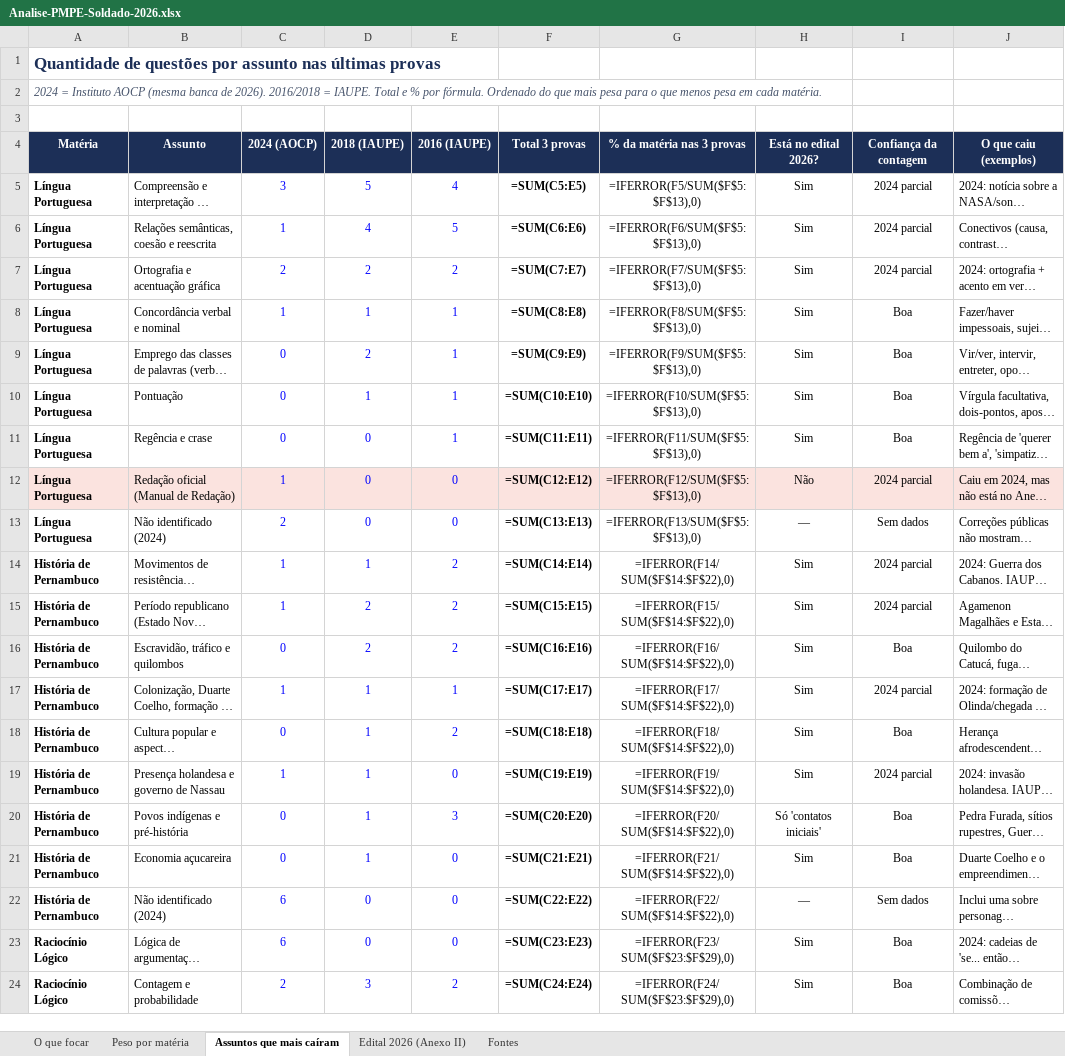
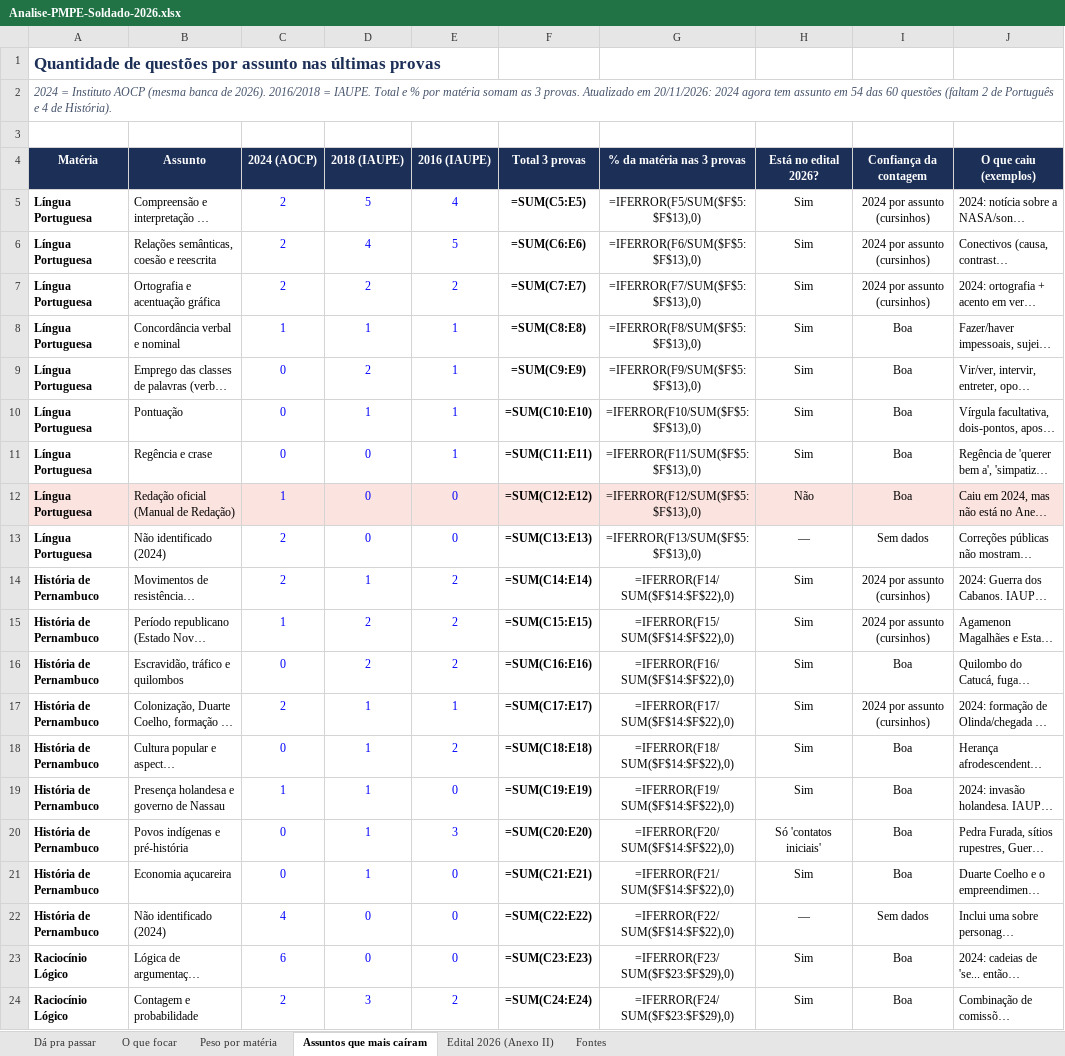
Before and after one commit to DavidHenrique2106/QG-PMPE, an Excel workbook: analise/Analise-PMPE-Soldado-2026.xlsx, sheet Assuntos que mais caíram, drawn as a sheet; only a part is shown; long unchanged cells end in …; values as stored, in another font and other column widths than the file's, no borders; formulas without a stored value are shown as written; the diff covers the shown part only; the diff names each change by its address in the sheet, - before the commit and + after, or states it on an @@ line.

```diff
--- a/analise/Analise-PMPE-Soldado-2026.xlsx (sheet Assuntos que mais caíram)
+++ b/analise/Analise-PMPE-Soldado-2026.xlsx (sheet Assuntos que mais caíram)
+sheet tab: Dá pra passar
-A2 (Matéria): …% por fórmula. Ordenado do que mais pesa para o que menos pesa em cada matéria.
+A2 (Matéria): …% por matéria somam as 3 provas. Atualizado em 20/11/2026: 2024 agora tem assunto em 54 das 60 questões (faltam 2 de Português e 4 de História).
-C5 (2024 (AOCP)): 3
+C5 (2024 (AOCP)): 2
-I5:I7 (Confiança da contagem): 2024 parcial
+I5:I7 (Confiança da contagem): 2024 por assunto (cursinhos)
-C6 (2024 (AOCP)): 1
+C6 (2024 (AOCP)): 2
-I12 (Confiança da contagem): 2024 parcial
+I12 (Confiança da contagem): Boa
-C14 (2024 (AOCP)): 1
+C14 (2024 (AOCP)): 2
-I14:I15 (Confiança da contagem): 2024 parcial
+I14:I15 (Confiança da contagem): 2024 por assunto (cursinhos)
-C17 (2024 (AOCP)): 1
+C17 (2024 (AOCP)): 2
-I17 (Confiança da contagem): 2024 parcial
+I17 (Confiança da contagem): 2024 por assunto (cursinhos)
-I19 (Confiança da contagem): 2024 parcial
+I19 (Confiança da contagem): Boa
-C22 (2024 (AOCP)): 6
+C22 (2024 (AOCP)): 4
```
Also changed, not shown: 13 edited cells elsewhere in this sheet, sheet O que focar, sheet Fontes, 2 other files.
